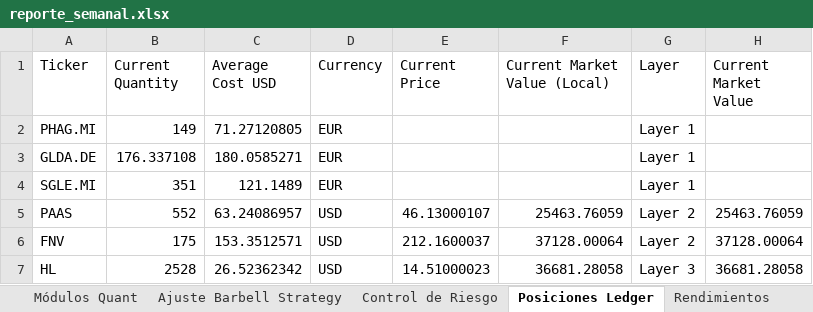
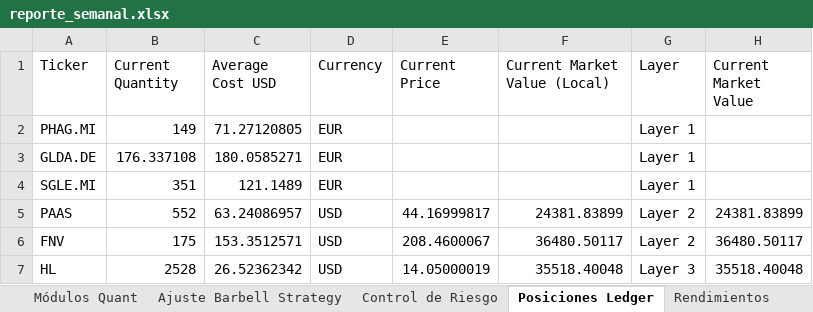
Before and after one commit to pseitler/River-Plate-Alpha, an Excel workbook: public/reporte_semanal.xlsx, sheet Posiciones Ledger, drawn as a sheet; values as stored, in another font and other column widths than the file's, no borders; the diff names each change by its address in the sheet, - before the commit and + after, or states it on an @@ line.

```diff
--- a/public/reporte_semanal.xlsx (sheet Posiciones Ledger)
+++ b/public/reporte_semanal.xlsx (sheet Posiciones Ledger)
-E5 (Current Price): 46.13000107
+E5 (Current Price): 44.16999817
-F5 (Current Market Value (Local)): 25463.76059
+F5 (Current Market Value (Local)): 24381.83899
-H5 (Current Market Value): 25463.76059
+H5 (Current Market Value): 24381.83899
-E6 (Current Price): 212.1600037
+E6 (Current Price): 208.4600067
-F6 (Current Market Value (Local)): 37128.00064
+F6 (Current Market Value (Local)): 36480.50117
-H6 (Current Market Value): 37128.00064
+H6 (Current Market Value): 36480.50117
-E7 (Current Price): 14.51000023
+E7 (Current Price): 14.05000019
-F7 (Current Market Value (Local)): 36681.28058
+F7 (Current Market Value (Local)): 35518.40048
-H7 (Current Market Value): 36681.28058
+H7 (Current Market Value): 35518.40048
```
Also changed, not shown: sheet Control de Riesgo, sheet Rendimientos, sheet Ajuste Barbell Strategy, sheet Módulos Quant, 1 other file.
